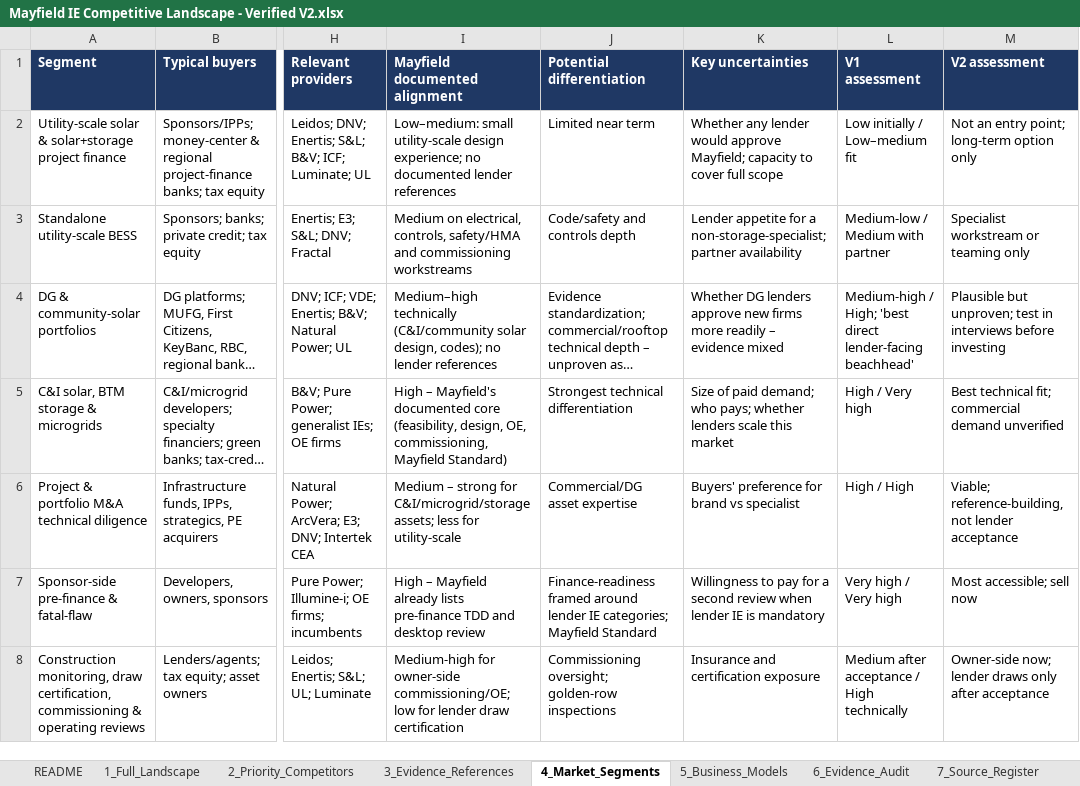
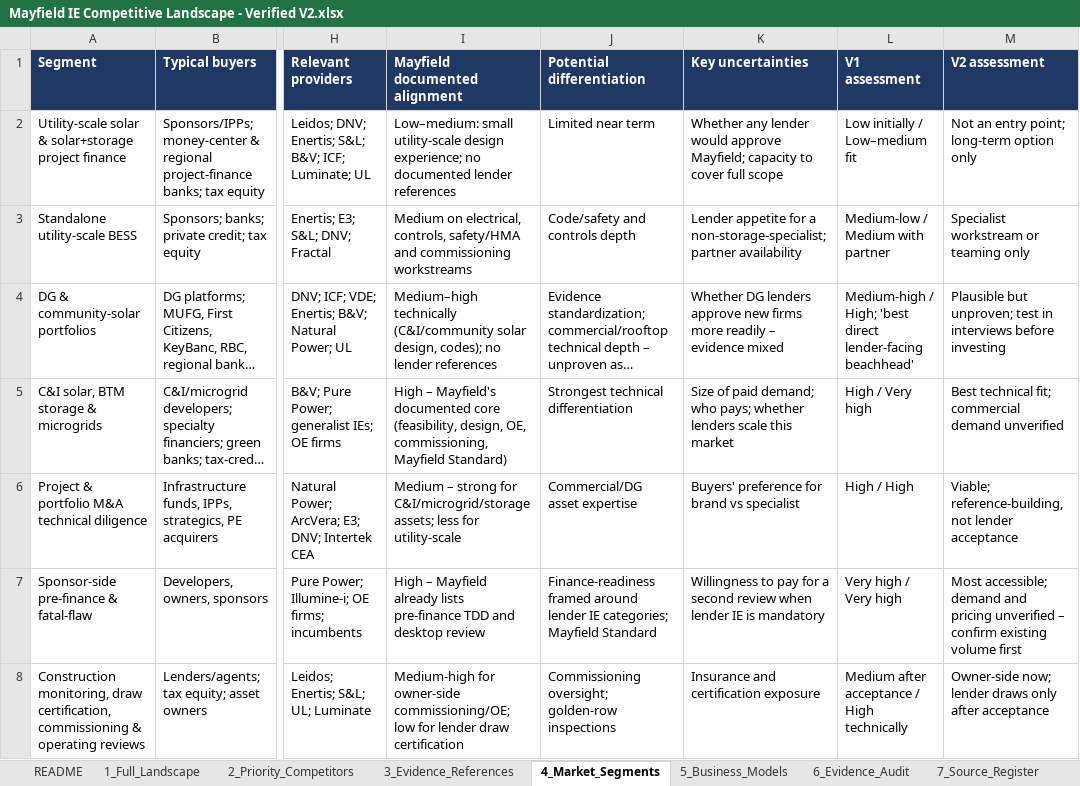
Before and after one commit to ferrerap/Scratch, an Excel workbook: mayfield-ie-research/Mayfield IE Competitive Landscape - Verified V2.xlsx, sheet 4_Market_Segments, drawn as a sheet; only a part is shown, gaps mark what is left out; long unchanged cells end in …; values as stored, in another font and other column widths than the file's, no borders; the diff names each change by its address in the sheet, - before the commit and + after, or states it on an @@ line.

```diff
--- a/mayfield-ie-research/Mayfield IE Competitive Landscape - Verified V2.xlsx (sheet 4_Market_Segments)
+++ b/mayfield-ie-research/Mayfield IE Competitive Landscape - Verified V2.xlsx (sheet 4_Market_Segments)
-M7 (V2 assessment): Most accessible; sell now
+M7 (V2 assessment): Most accessible; demand and pricing unverified – confirm existing volume first
```
Also changed, not shown: sheet 3_Evidence_References, sheet 5_Business_Models, 10 other files.
